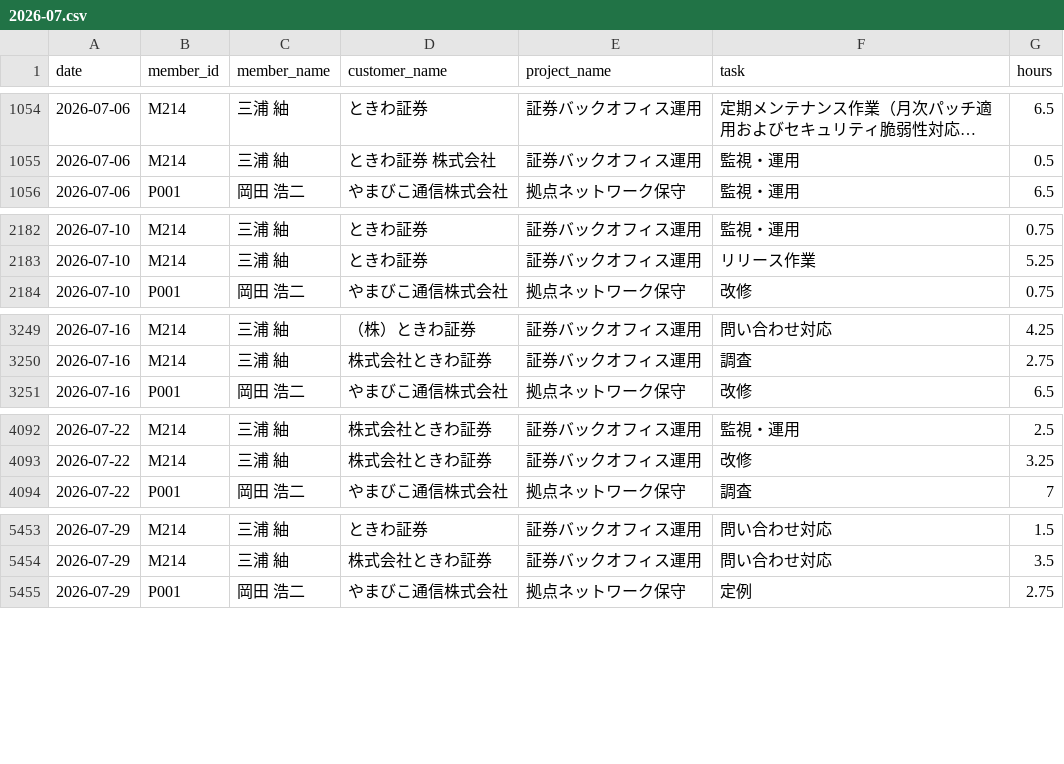
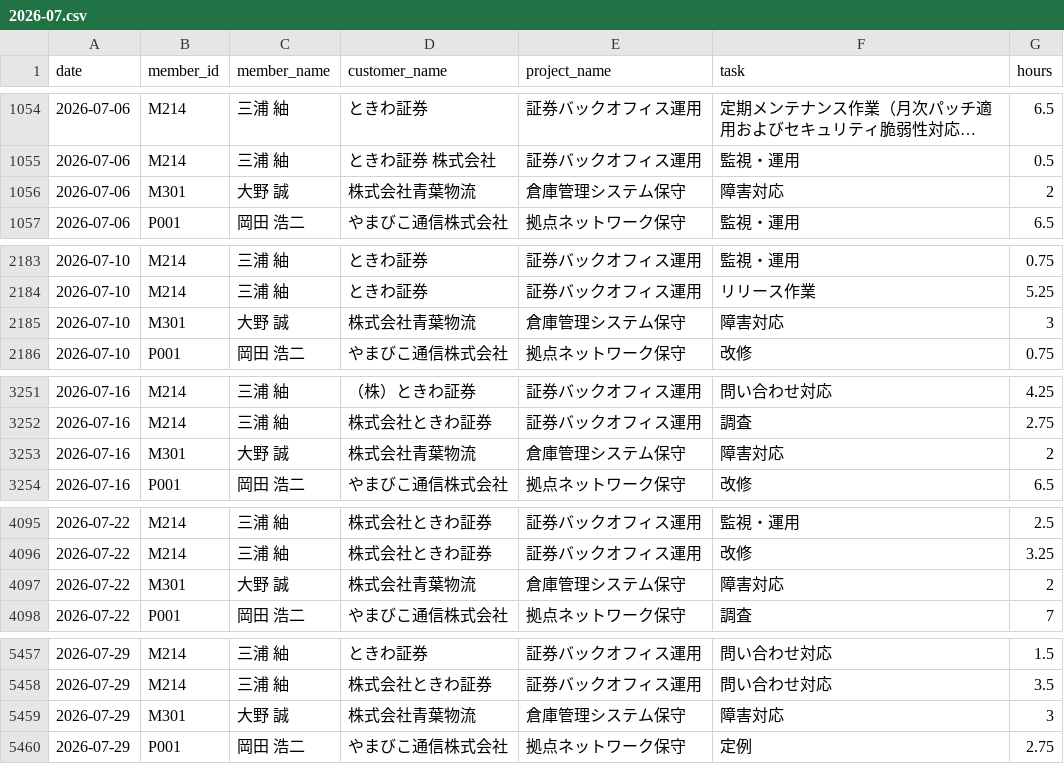
Before and after one commit to smjr3/yojitsu-navi, a CSV file: data/worklogs/2026-07.csv, drawn as a sheet; only a part is shown, gaps mark what is left out; long unchanged cells end in …; the diff names each change by its address in the sheet, - before the commit and + after, or states it on an @@ line.

```diff
--- a/data/worklogs/2026-07.csv
+++ b/data/worklogs/2026-07.csv
+row 1056: 2026-07-06 | M301 | 大野 誠 | 株式会社青葉物流 | 倉庫管理システム保守 | 障害対応 | 2
+row 2185: 2026-07-10 | M301 | 大野 誠 | 株式会社青葉物流 | 倉庫管理システム保守 | 障害対応 | 3
+row 3253: 2026-07-16 | M301 | 大野 誠 | 株式会社青葉物流 | 倉庫管理システム保守 | 障害対応 | 2
+row 4097: 2026-07-22 | M301 | 大野 誠 | 株式会社青葉物流 | 倉庫管理システム保守 | 障害対応 | 2
+row 5459: 2026-07-29 | M301 | 大野 誠 | 株式会社青葉物流 | 倉庫管理システム保守 | 障害対応 | 3
```
Also changed, not shown: data/masters/members.csv, data/worklogs/2026-06.csv, 21 other files.
